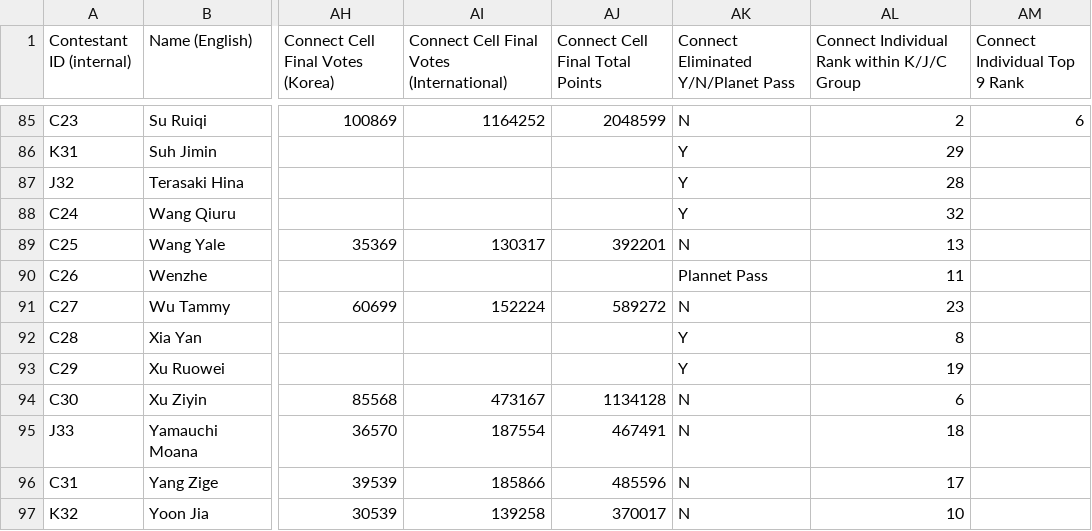
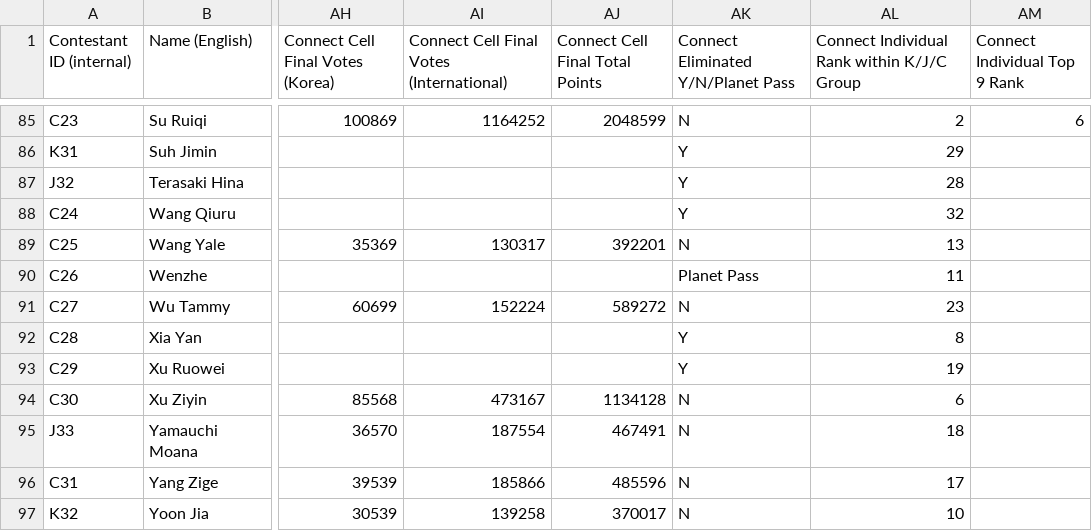
Before and after one commit to muffin-bit/gp999, a CSV file: data.csv, drawn as a sheet; only a part is shown, gaps mark what is left out; the diff names each change by its address in the sheet, - before the commit and + after, or states it on an @@ line.

Commit message:
Restyling rankings for mobile, adding planet pass support

```diff
--- a/data.csv
+++ b/data.csv
-AK90: Plannet Pass
+AK90: Planet Pass
```
Also changed, not shown: 4 other files.
